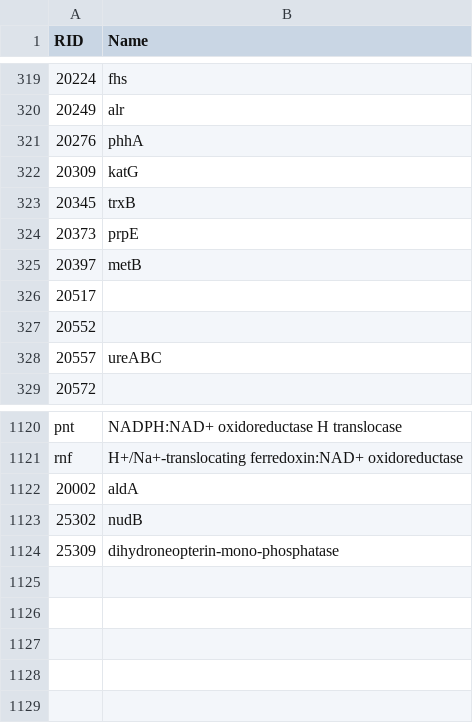
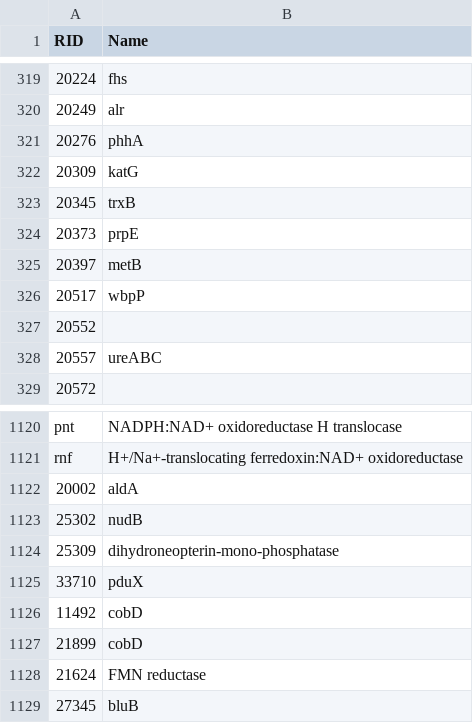
Before and after one commit to stelmo/VibrioNatriegens, a CSV file: data/model/reaction_names.csv, drawn as a sheet; only a part is shown, gaps mark what is left out.

```diff
--- a/data/model/reaction_names.csv
+++ b/data/model/reaction_names.csv
@@ -325,3 +325,3 @@ RID,Name
 20397,metB
-20517,
+20517,wbpP
 20552,
@@ -1124 +1124,6 @@ rnf,H+/Na+-translocating ferredoxin:NAD+ oxidoreductase
 25309,dihydroneopterin-mono-phosphatase
+33710,pduX
+11492,cobD
+21899,cobD
+21624,FMN reductase
+27345,bluB
```
Also changed, not shown: blocked.csv, data/model/exchange_metabolites.csv, 6 other files.
